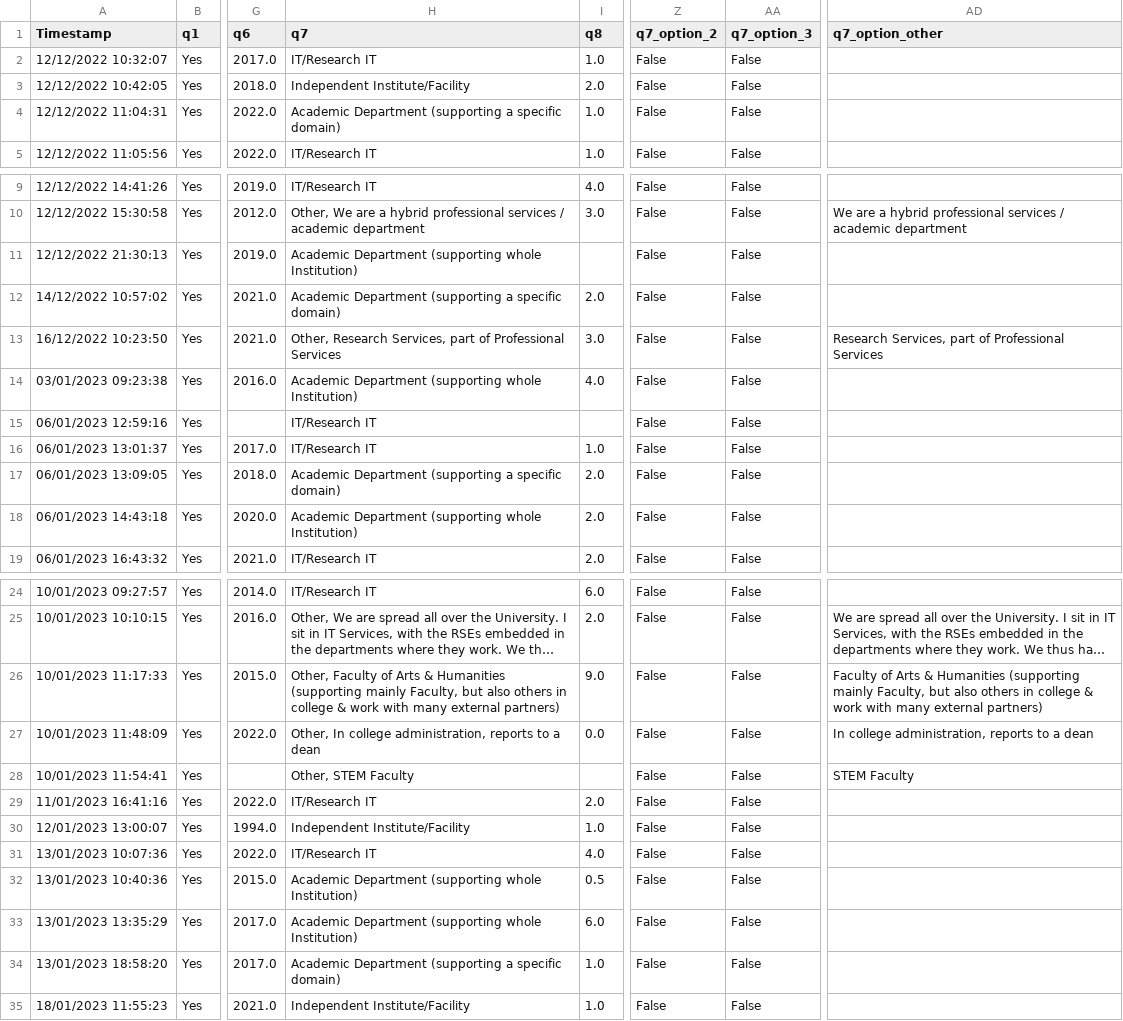
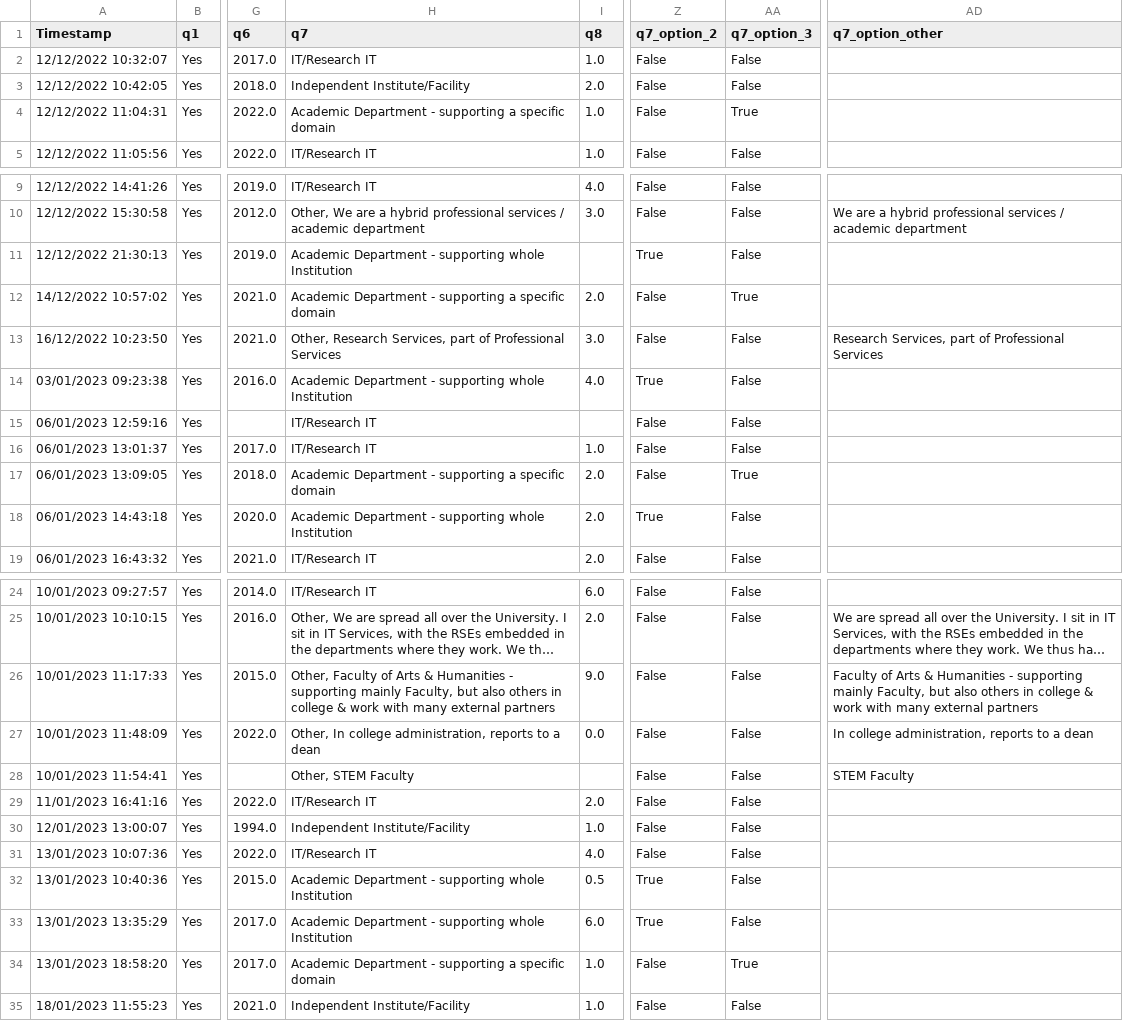
Before and after one commit to softwaresaved/RSE-Group-Leaders-Survey-2023_Python, a CSV file: data/processed/rse_group_survey_2023_responses_processed.csv, drawn as a sheet; only a part is shown, gaps mark what is left out; long unchanged cells end in …; the diff names each change by its address in the sheet, - before the commit and + after, or states it on an @@ line.

```diff
--- a/data/processed/rse_group_survey_2023_responses_processed.csv
+++ b/data/processed/rse_group_survey_2023_responses_processed.csv
-H4 (q7): Academic Department (supporting a specific domain)
+H4 (q7): Academic Department - supporting a specific domain
-AA4 (q7_option_3): False
+AA4 (q7_option_3): True
-H11 (q7): Academic Department (supporting whole Institution)
+H11 (q7): Academic Department - supporting whole Institution
-Z11 (q7_option_2): False
+Z11 (q7_option_2): True
-H12 (q7): Academic Department (supporting a specific domain)
+H12 (q7): Academic Department - supporting a specific domain
-AA12 (q7_option_3): False
+AA12 (q7_option_3): True
-H14 (q7): Academic Department (supporting whole Institution)
+H14 (q7): Academic Department - supporting whole Institution
-Z14 (q7_option_2): False
+Z14 (q7_option_2): True
-H17 (q7): Academic Department (supporting a specific domain)
+H17 (q7): Academic Department - supporting a specific domain
-AA17 (q7_option_3): False
+AA17 (q7_option_3): True
-H18 (q7): Academic Department (supporting whole Institution)
+H18 (q7): Academic Department - supporting whole Institution
-Z18 (q7_option_2): False
+Z18 (q7_option_2): True
-H26 (q7): …& Humanities (supporting mainly Faculty, but also others in college & work with many external partners)
+H26 (q7): …& Humanities - supporting mainly Faculty, but also others in college & work with many external partners
-AD26 (q7_option_other): …& Humanities (supporting mainly Faculty, but also others in college & work with many external partners)
+AD26 (q7_option_other): …& Humanities - supporting mainly Faculty, but also others in college & work with many external partners
-H32:H33 (q7): Academic Department (supporting whole Institution)
+H32:H33 (q7): Academic Department - supporting whole Institution
-Z32:Z33 (q7_option_2): False
+Z32:Z33 (q7_option_2): True
-H34 (q7): Academic Department (supporting a specific domain)
+H34 (q7): Academic Department - supporting a specific domain
-AA34 (q7_option_3): False
+AA34 (q7_option_3): True
```
Also changed, not shown: 4 other files.
